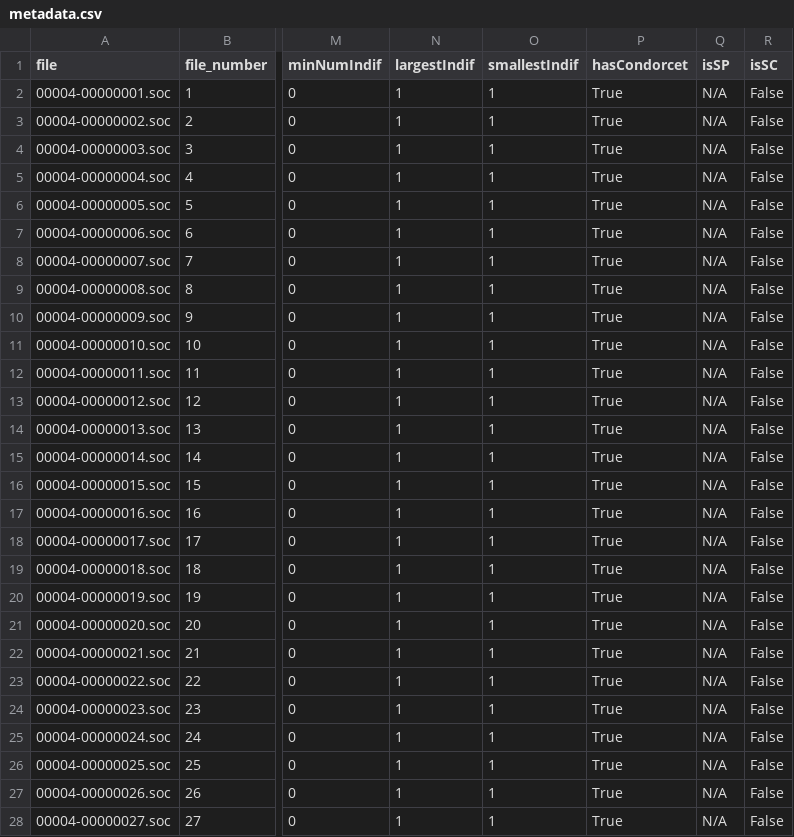
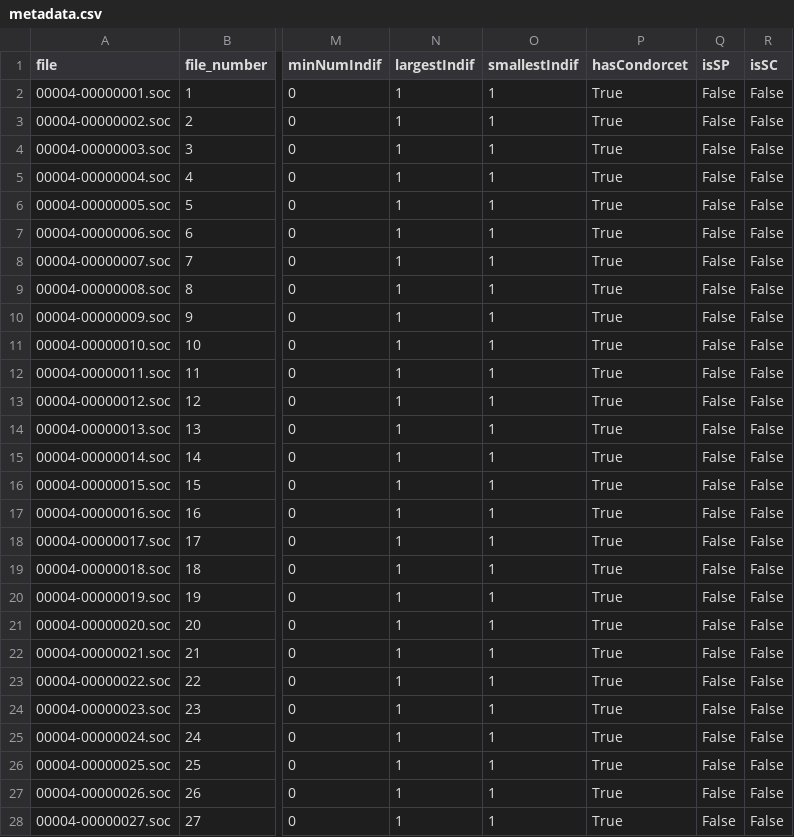
Before and after one commit to PrefLib/PrefLib-Data, a CSV file: datasets/00004 - netflix/metadata.csv, drawn as a sheet; only a part is shown, gaps mark what is left out; the diff covers the shown part only; the diff names each change by its address in the sheet, - before the commit and + after, or states it on an @@ line.

Commit message:
Metadata isSP

```diff
--- a/datasets/00004 - netflix/metadata.csv
+++ b/datasets/00004 - netflix/metadata.csv
-Q2:Q28 (isSP): N/A
+Q2:Q28 (isSP): False
```
Also changed, not shown: 173 edited cells elsewhere in this file, datasets/00042 - boxing/metadata.csv, datasets/00047 - spotifyday/metadata.csv, 37 other files.
